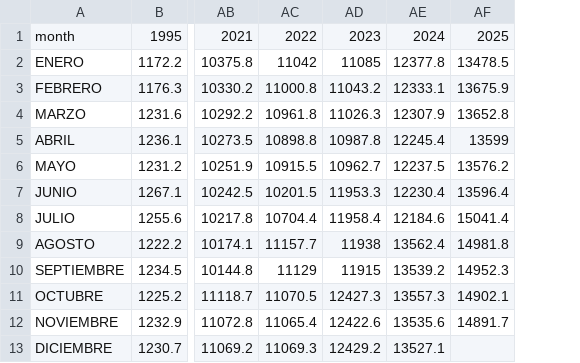
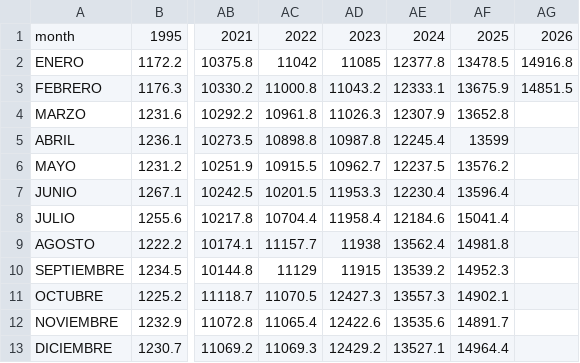
Before and after one commit to DIE-BG/FiscalPolicyAnalysis, a CSV file: data/processing/BG/matrix_data/DPE.csv, drawn as a sheet; only a part is shown, gaps mark what is left out; the diff names each change by its address in the sheet, - before the commit and + after, or states it on an @@ line.

```diff
--- a/data/processing/BG/matrix_data/DPE.csv
+++ b/data/processing/BG/matrix_data/DPE.csv
+column AG, rows 1-3: 2026 | 14916.8 | 14851.5
-AF13: (empty)
+AF13: 14964.4
```
Also changed, not shown: data/processing/BG/Quarterly_BG.csv, data/processing/BG/matrix_data/DPI.csv, 6 other files.
